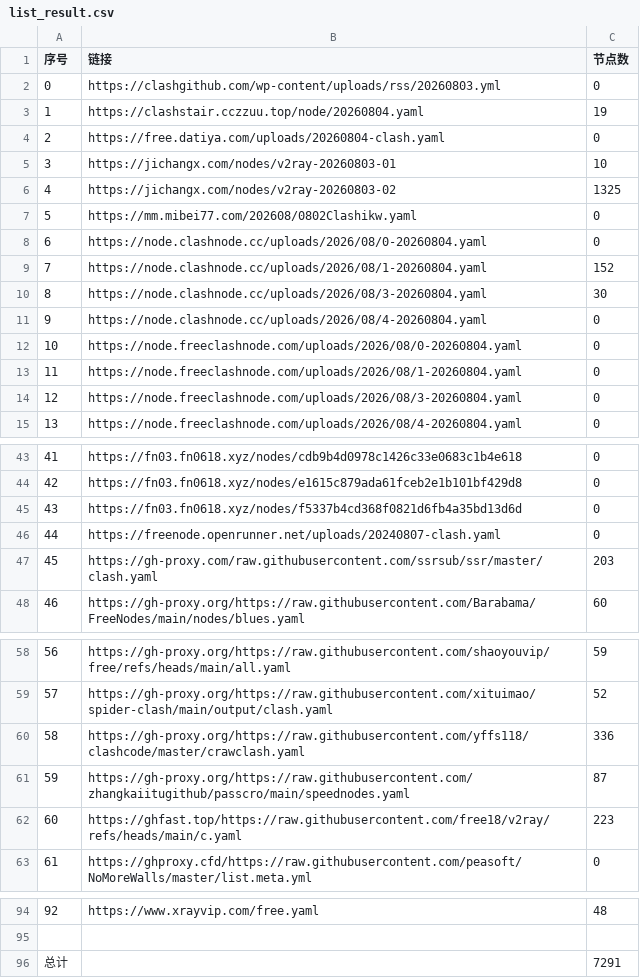
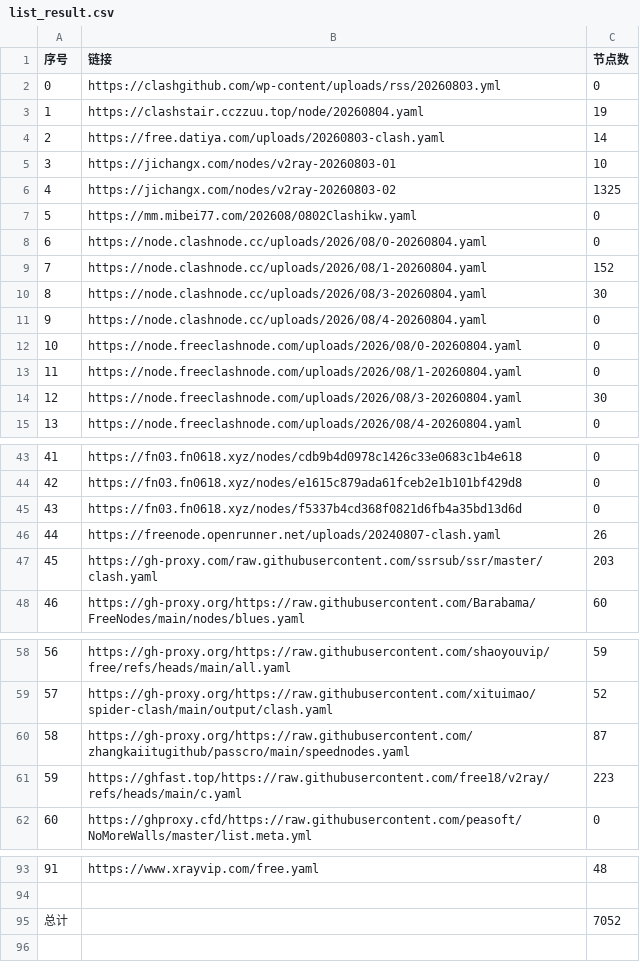
Before and after one commit to yffs118/clashcode, a CSV file: list_result.csv, drawn as a sheet; only a part is shown, gaps mark what is left out; removed rows and columns are numbered as before the commit, all else as after; the diff names each change by its address in the sheet, - before the commit and + after, or states it on an @@ line.

```diff
--- a/list_result.csv
+++ b/list_result.csv
-row 4: 2 | https://free.datiya.com/uploads/20260804-clash.yaml | 0
+row 4: 2 | https://free.datiya.com/uploads/20260803-clash.yaml | 14
-C14 (节点数): 0
+C14 (节点数): 30
-C46 (节点数): 0
+C46 (节点数): 26
-row 60: 58 | https://gh-proxy.org/https://raw.githubusercontent.com/yffs118/clashcode/master/crawclash.yaml | 336
@@ column A (序号) renumbered between rows 60 and 93 @@
-C95 (节点数): 7291
+C95 (节点数): 7052
```
Also changed, not shown: 35 other files.
